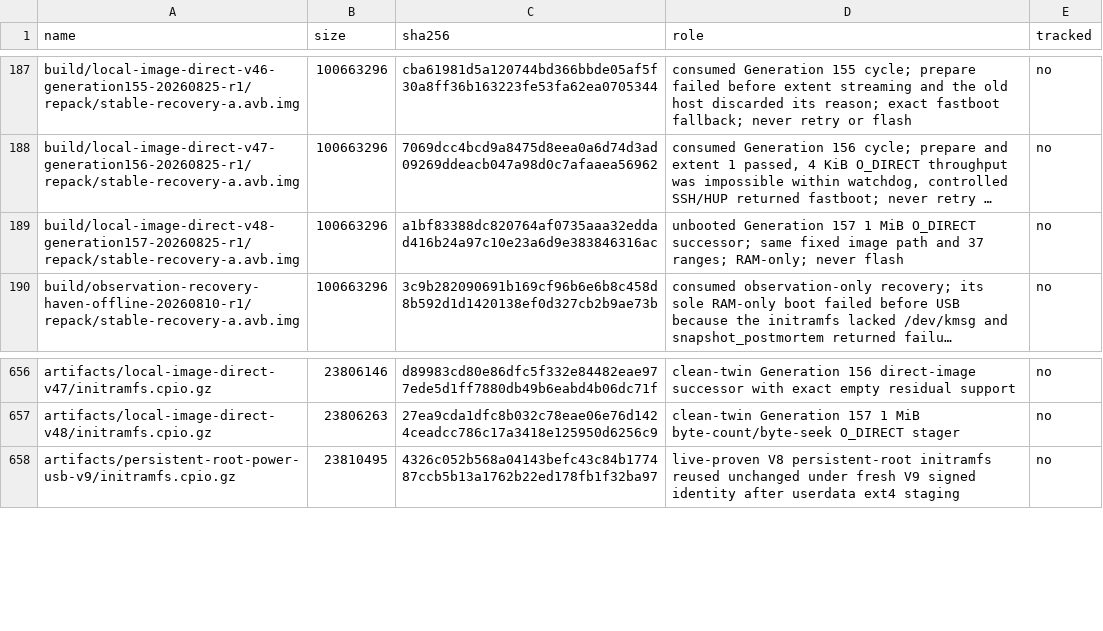
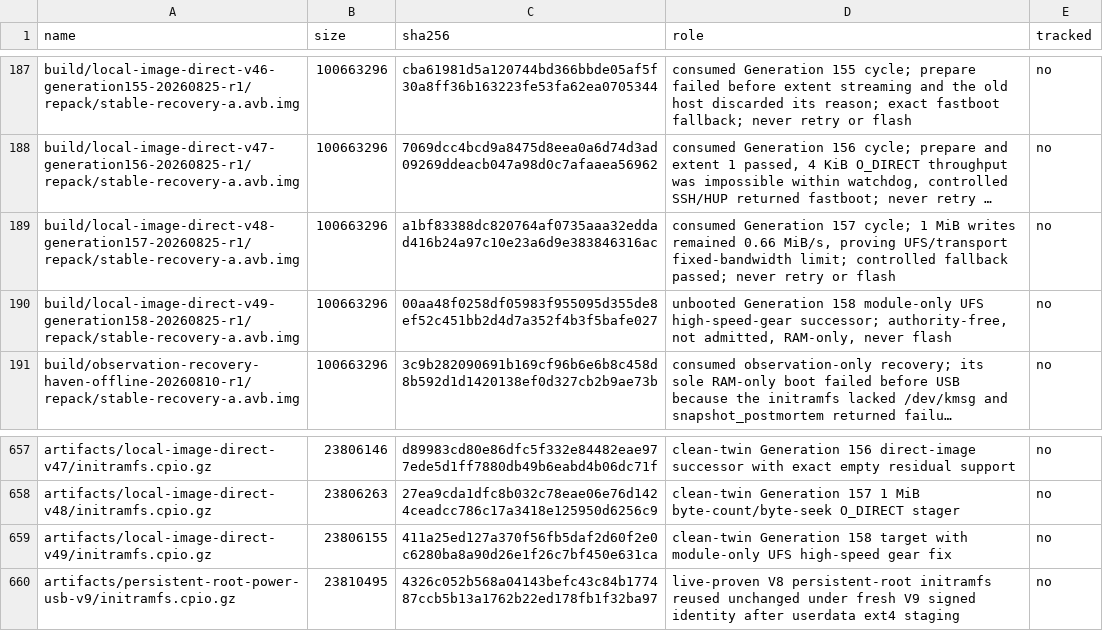
Before and after one commit to klimovich008/rog5-linux, a TSV file: manifests/artifacts.tsv, drawn as a sheet; only a part is shown, gaps mark what is left out; long unchanged cells end in …; the diff names each change by its address in the sheet, - before the commit and + after, or states it on an @@ line.

Commit message:
ufs: enable high-speed gear for bounded writes

```diff
--- a/manifests/artifacts.tsv
+++ b/manifests/artifacts.tsv
-D189 (role): unbooted Generation 157 1 MiB O_DIRECT successor; same fixed image path and 37 ranges; RAM-only; never flash
+D189 (role): consumed Generation 157 cycle; 1 MiB writes remained 0.66 MiB/s, proving UFS/transport fixed-bandwidth limit; controlled fallback passed; never retry or flash
+row 190: build/local-image-direct-v49-generation158-20260825-r1/repack/stable-recovery-a.avb.img | 100663296 | 00aa48f0258df05983f955095d355de8ef52c451bb2d4d7a352f4b3f5bafe027 | unbooted Generation 158 module-only UFS high-speed-gear successor; authority-free, not admitted, RAM-only, never flash | no
+row 659: artifacts/local-image-direct-v49/initramfs.cpio.gz | 23806155 | 411a25ed127a370f56fb5daf2d60f2e0c6280ba8a90d26e1f26c7bf450e631ca | clean-twin Generation 158 target with module-only UFS high-speed gear fix | no
```
Also changed, not shown: manifests/temporary-boot-images.tsv, 11 other files.
